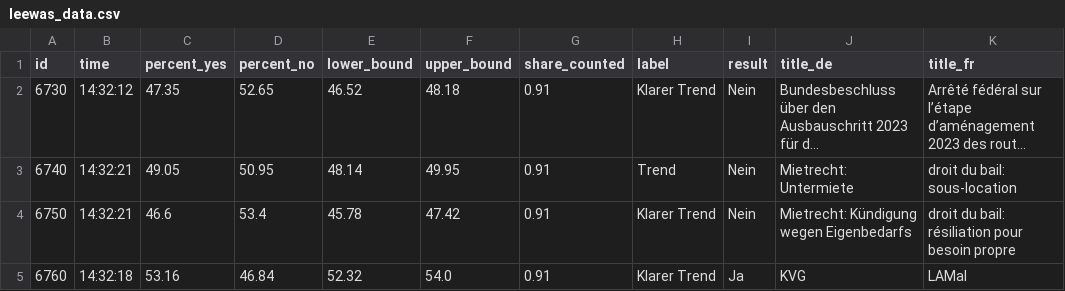
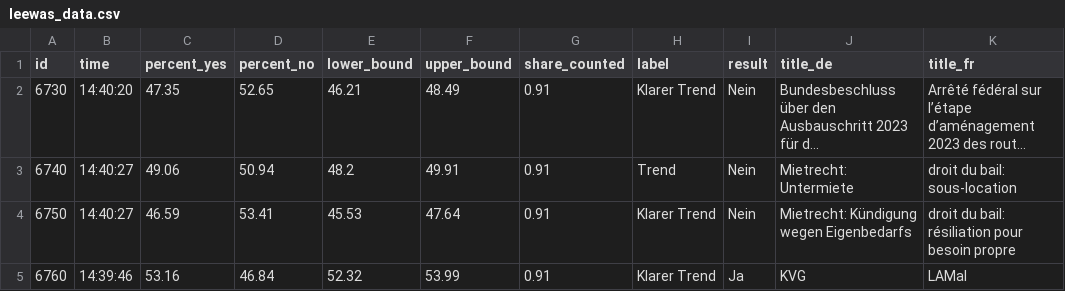
Before and after one commit to tomvaillant/abstimmung_data, a CSV file: leewas_data.csv, drawn as a sheet; only a part is shown; long unchanged cells end in …; the diff names each change by its address in the sheet, - before the commit and + after, or states it on an @@ line.

```diff
--- a/leewas_data.csv
+++ b/leewas_data.csv
-B2 (time): 14:32:12
+B2 (time): 14:40:20
-E2 (lower_bound): 46.52
+E2 (lower_bound): 46.21
-F2 (upper_bound): 48.18
+F2 (upper_bound): 48.49
-B3:B4 (time): 14:32:21
+B3:B4 (time): 14:40:27
-C3 (percent_yes): 49.05
+C3 (percent_yes): 49.06
-D3 (percent_no): 50.95
+D3 (percent_no): 50.94
-E3 (lower_bound): 48.14
+E3 (lower_bound): 48.2
-F3 (upper_bound): 49.95
+F3 (upper_bound): 49.91
-C4 (percent_yes): 46.6
+C4 (percent_yes): 46.59
-D4 (percent_no): 53.4
+D4 (percent_no): 53.41
-E4 (lower_bound): 45.78
+E4 (lower_bound): 45.53
-F4 (upper_bound): 47.42
+F4 (upper_bound): 47.64
-B5 (time): 14:32:18
+B5 (time): 14:39:46
-F5 (upper_bound): 54.0
+F5 (upper_bound): 53.99
```
Also changed, not shown: 2 other files.
